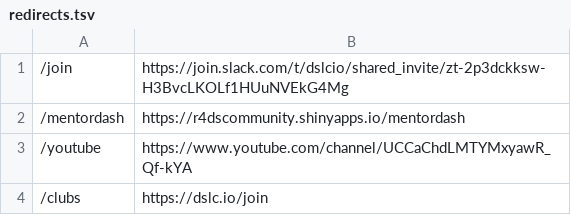
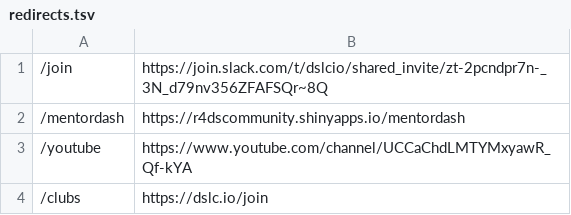
Before and after one commit to dslc-io/dslc-io, a TSV file: redirects.tsv, drawn as a sheet; only a part is shown.

Commit message:
Update join link

```diff
--- a/redirects.tsv
+++ b/redirects.tsv
@@ -1,2 +1,2 @@
-/join	https://join.slack.com/t/dslcio/shared_invite/zt-2p3dckksw-H3BvcLKOLf1HUuNVEkG4Mg
+/join	https://join.slack.com/t/dslcio/shared_invite/zt-2pcndpr7n-_3N_d79nv356ZFAFSQr~8Q
 /mentordash	https://r4dscommunity.shinyapps.io/mentordash
```
